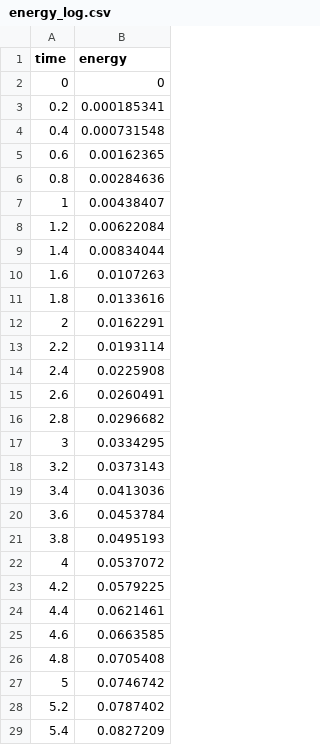
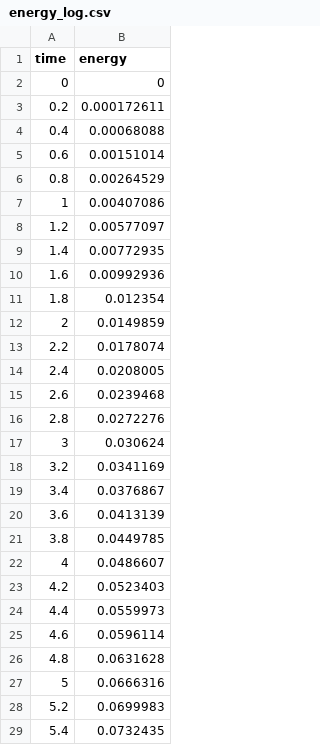
Before and after one commit to Sam-MARTis/Auxetic-MM-Simulation, a CSV file: CPP_Version/output/images/energy_log.csv, drawn as a sheet; only a part is shown; the diff covers the shown part only.

```diff
--- a/CPP_Version/output/images/energy_log.csv
+++ b/CPP_Version/output/images/energy_log.csv
@@ -2,28 +2,28 @@ time,energy
 0,0
-0.2,0.000185341
-0.4,0.000731548
-0.6,0.00162365
-0.8,0.00284636
-1,0.00438407
-1.2,0.00622084
-1.4,0.00834044
-1.6,0.0107263
-1.8,0.0133616
-2,0.0162291
-2.2,0.0193114
-2.4,0.0225908
-2.6,0.0260491
-2.8,0.0296682
-3,0.0334295
-3.2,0.0373143
-3.4,0.0413036
-3.6,0.0453784
-3.8,0.0495193
-4,0.0537072
-4.2,0.0579225
-4.4,0.0621461
-4.6,0.0663585
-4.8,0.0705408
-5,0.0746742
-5.2,0.0787402
-5.4,0.0827209
+0.2,0.000172611
+0.4,0.00068088
+0.6,0.00151014
+0.8,0.00264529
+1,0.00407086
+1.2,0.00577097
+1.4,0.00772935
+1.6,0.00992936
+1.8,0.012354
+2,0.0149859
+2.2,0.0178074
+2.4,0.0208005
+2.6,0.0239468
+2.8,0.0272276
+3,0.030624
+3.2,0.0341169
+3.4,0.0376867
+3.6,0.0413139
+3.8,0.0449785
+4,0.0486607
+4.2,0.0523403
+4.4,0.0559973
+4.6,0.0596114
+4.8,0.0631628
+5,0.0666316
+5.2,0.0699983
+5.4,0.0732435
```
Also changed, not shown: 10 removed rows and 38 edited cells elsewhere in this file, 13 other files.
